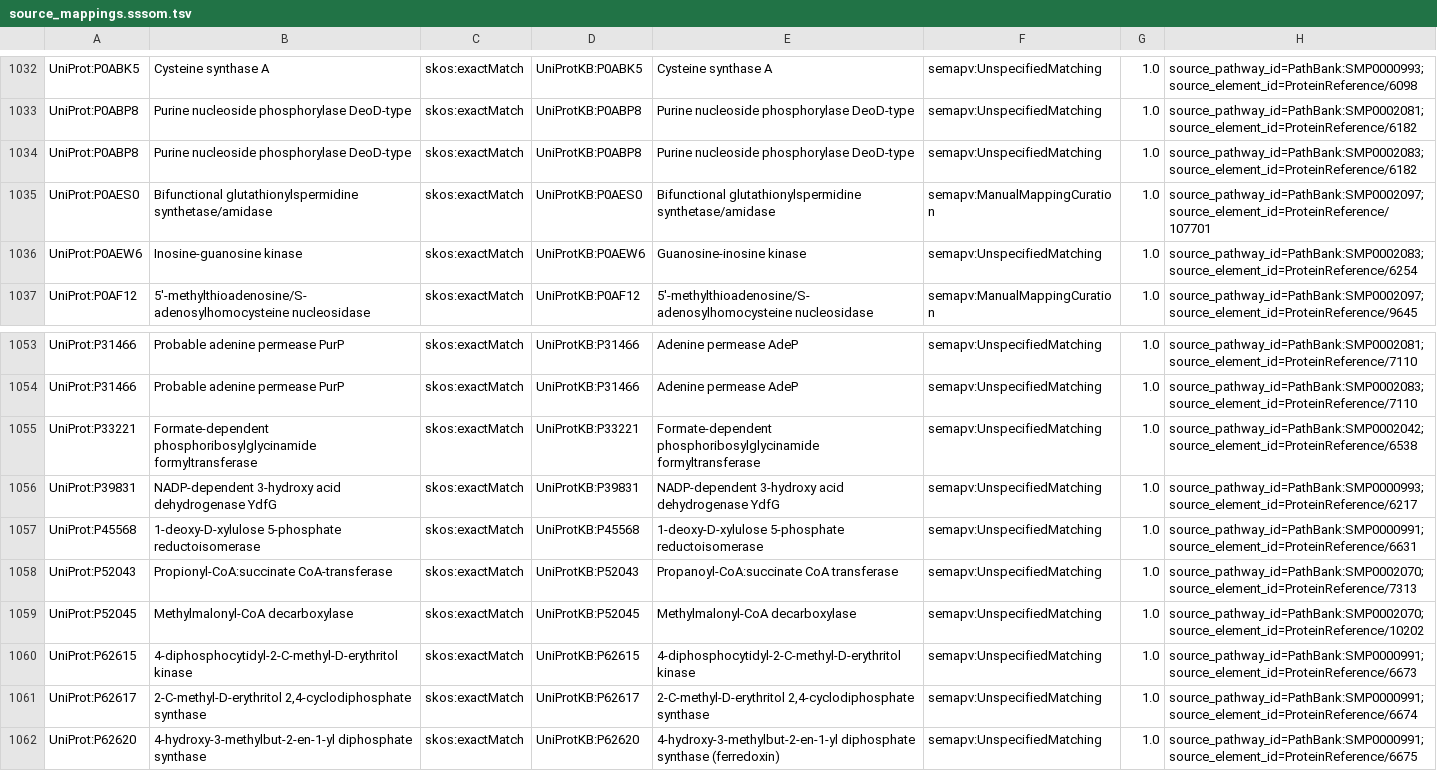
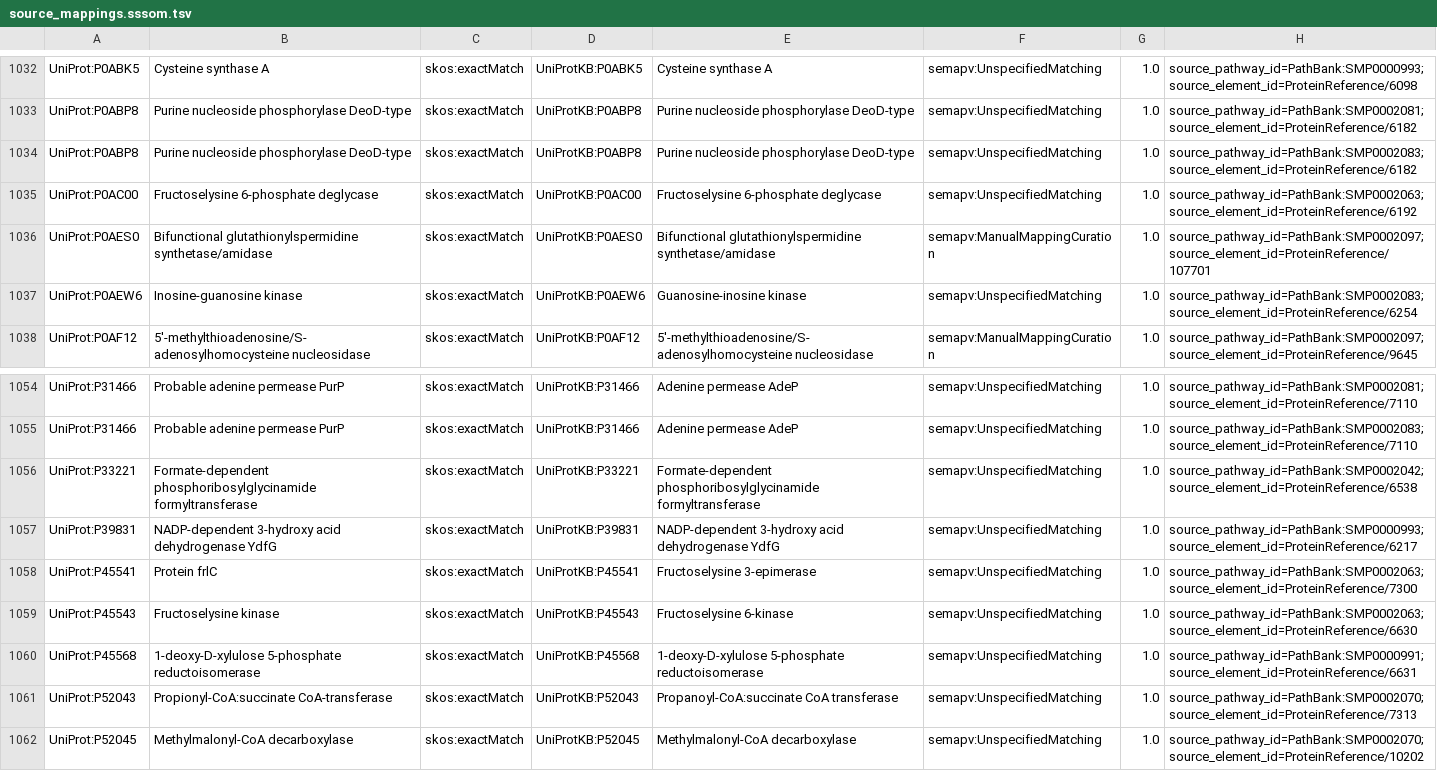
Before and after one commit to CultureBotAI/PathwayMech, a TSV file: output/sssom/source_mappings.sssom.tsv, drawn as a sheet; only a part is shown, gaps mark what is left out; the shorter side is filled out with more unchanged rows; the diff names each change by its address in the sheet, - before the commit and + after, or states it on an @@ line.

Commit message:
feat(pathways): add PathBank:SMP0002063 Fructoselysine and Psicoselysine Degradation (Cycle 9 Stage 1) (#765)
* feat(pathways): add PathBank:SMP0002063 Fructoselysine and Psicoselysine Degradation (Cycle 9 Stage 1)

* fix(pathways): resolve adversarial review findings on PathBank:SMP0002063 (Closes #766)

```diff
--- a/output/sssom/source_mappings.sssom.tsv
+++ b/output/sssom/source_mappings.sssom.tsv
+row 1035: UniProt:P0AC00 | Fructoselysine 6-phosphate deglycase | skos:exactMatch | UniProtKB:P0AC00 | Fructoselysine 6-phosphate deglycase | semapv:UnspecifiedMatching | 1.0 | source_pathway_id=PathBank:SMP0002063; source_element_id=ProteinReference/6192
+row 1058: UniProt:P45541 | Protein frlC | skos:exactMatch | UniProtKB:P45541 | Fructoselysine 3-epimerase | semapv:UnspecifiedMatching | 1.0 | source_pathway_id=PathBank:SMP0002063; source_element_id=ProteinReference/7300
+row 1059: UniProt:P45543 | Fructoselysine kinase | skos:exactMatch | UniProtKB:P45543 | Fructoselysine 6-kinase | semapv:UnspecifiedMatching | 1.0 | source_pathway_id=PathBank:SMP0002063; source_element_id=ProteinReference/6630
```
Also changed, not shown: 13 other files.
